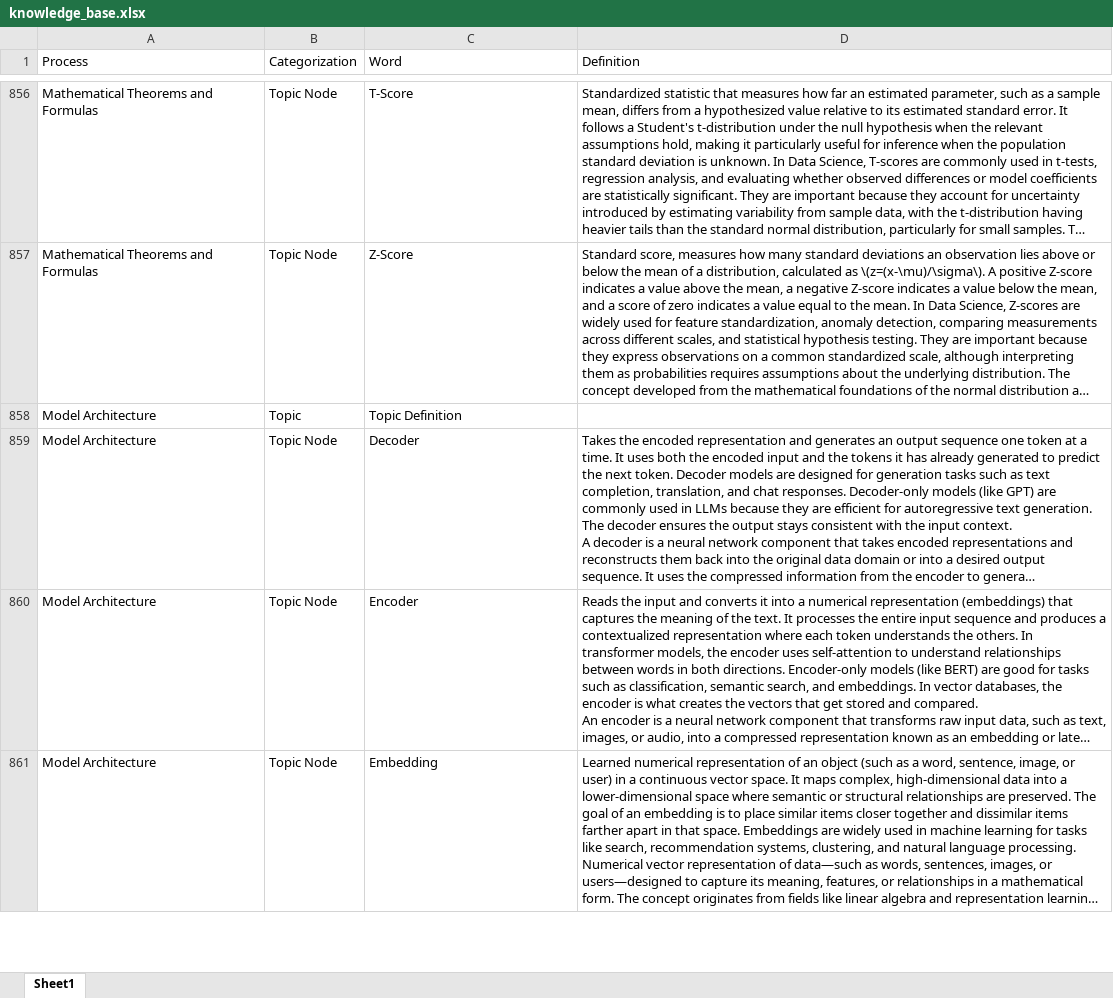
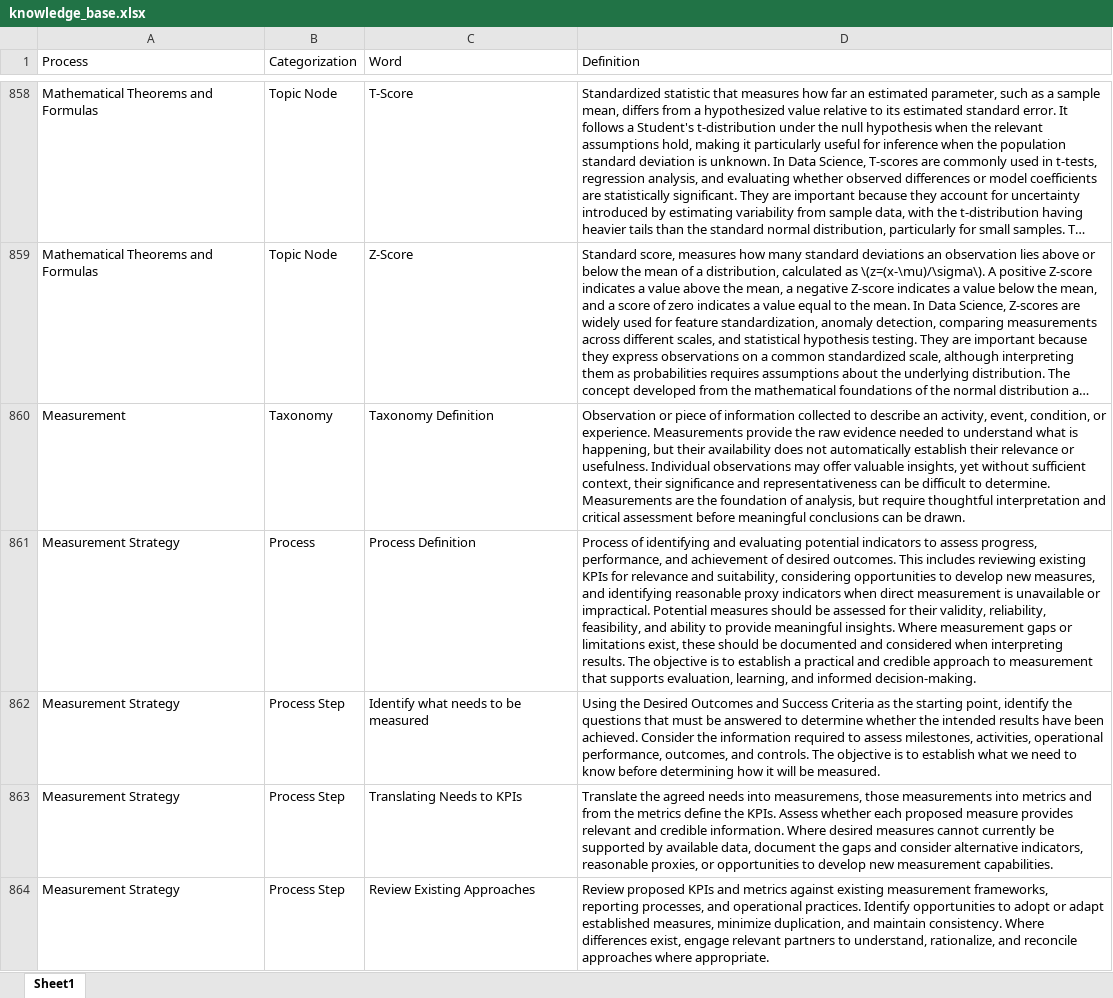
Before and after one commit to derek-dewald/Python_Tools, an Excel workbook: Streamlit/Data/knowledge_base.xlsx, sheet Sheet1, drawn as a sheet; only a part is shown, gaps mark what is left out; the shorter side is filled out with more unchanged rows; long unchanged cells end in …; values as stored, in another font and other column widths than the file's, no borders; the diff covers the shown part only; the diff names each change by its address in the sheet, - before the commit and + after, or states it on an @@ line.

Commit message:
automatic update 2026-11-16 22:01:46

```diff
--- a/Streamlit/Data/knowledge_base.xlsx (sheet Sheet1)
+++ b/Streamlit/Data/knowledge_base.xlsx (sheet Sheet1)
+row 860: Measurement | Taxonomy | Taxonomy Definition | Observation or piece of information collected to describe an activity, event, condition, or experience. Measurements provide the raw evidence needed to understand what is happening, but their availability does not automatically establish their relevance or usefulness. Individual observations may offer valuable insights, yet without sufficient context, their significance and representativeness can be difficult to determine. Measurements are the foundation of analysis, but require thoughtful interpretation and critical assessment before meaningful conclusions can be drawn.
+row 861: Measurement Strategy | Process | Process Definition | Process of identifying and evaluating potential indicators to assess progress, performance, and achievement of desired outcomes. This includes reviewing existing KPIs for relevance and suitability, considering opportunities to develop new measures, and identifying reasonable proxy indicators when direct measurement is unavailable or impractical. Potential measures should be assessed for their validity, reliability, feasibility, and ability to provide meaningful insights. Where measurement gaps or limitations exist, these should be documented and considered when interpreting results. The objective is to establish a practical and credible approach to measurement that supports evaluation, learning, and informed decision-making.
+row 862: Measurement Strategy | Process Step | Identify what needs to be measured | Using the Desired Outcomes and Success Criteria as the starting point, identify the questions that must be answered to determine whether the intended results have been achieved. Consider the information required to assess milestones, activities, operational performance, outcomes, and controls. The objective is to establish what we need to know before determining how it will be measured.
+row 863: Measurement Strategy | Process Step | Translating Needs to KPIs | Translate the agreed needs into measuremens, those measurements into metrics and from the metrics define the KPIs. Assess whether each proposed measure provides relevant and credible information. Where desired measures cannot currently be supported by available data, document the gaps and consider alternative indicators, reasonable proxies, or opportunities to develop new measurement capabilities.
+row 864: Measurement Strategy | Process Step | Review Existing Approaches | Review proposed KPIs and metrics against existing measurement frameworks, reporting processes, and operational practices. Identify opportunities to adopt or adapt established measures, minimize duplication, and maintain consistency. Where differences exist, engage relevant partners to understand, rationalize, and reconcile approaches where appropriate.
```
Also changed, not shown: 79 added rows, 21 removed rows and 14 edited cells elsewhere in this sheet, Streamlit/Data/definitions.xlsx, 11 other files.
